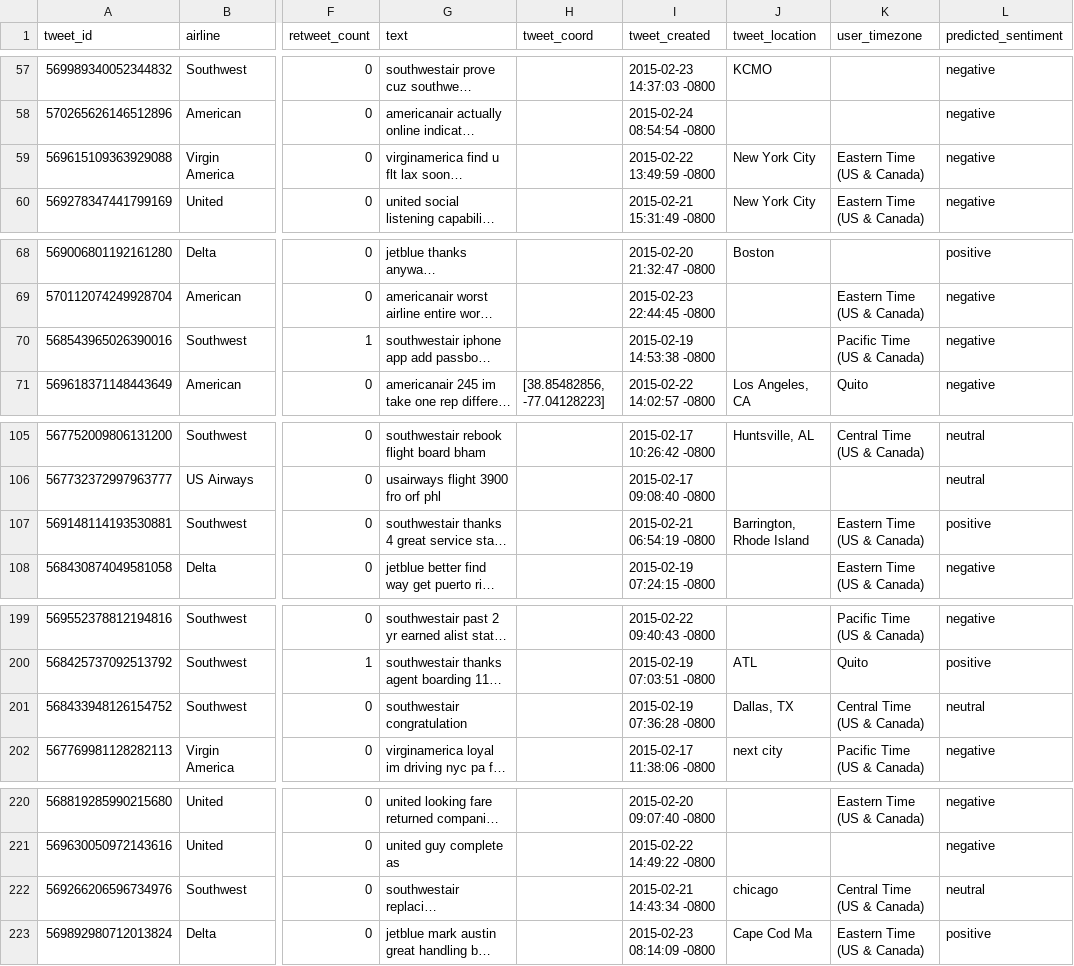
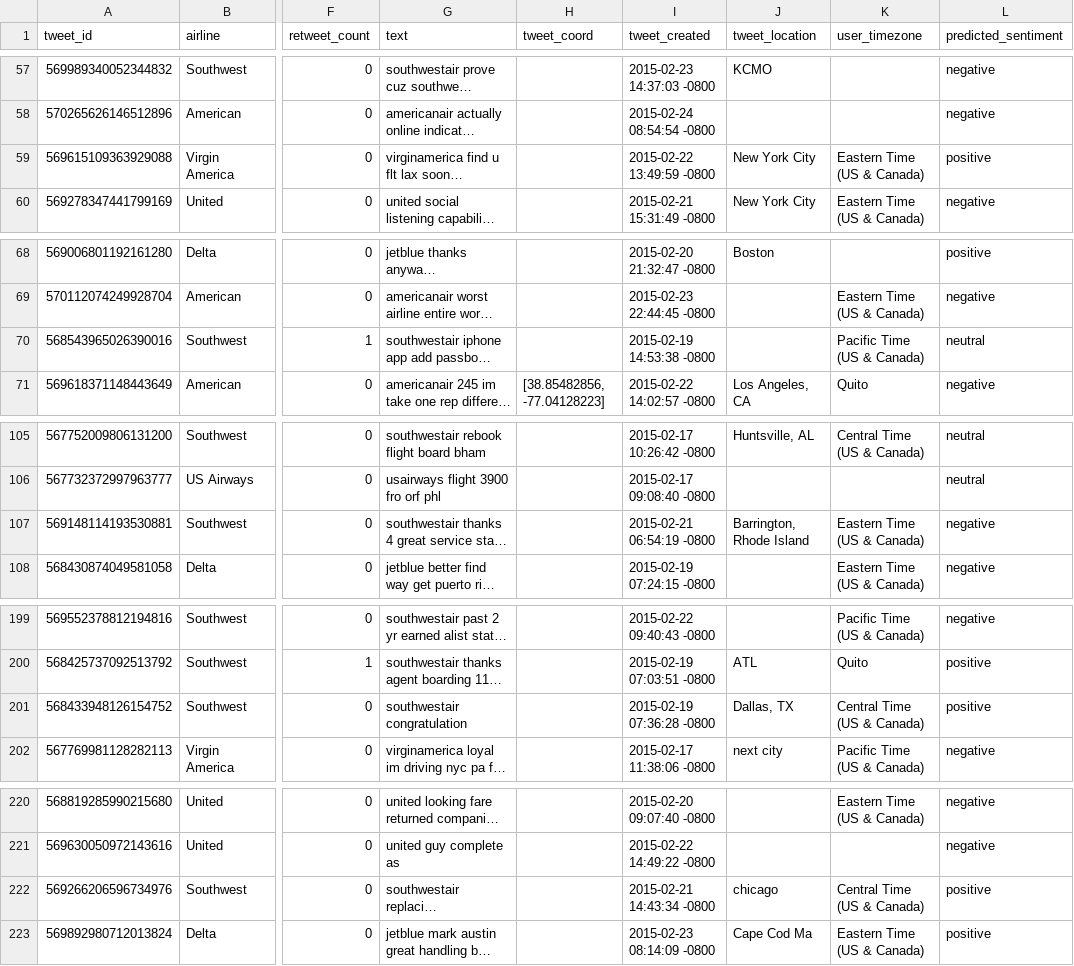
Before and after one commit to Pradhyumn1/dsmlproject, a CSV file: test_predictions.csv, drawn as a sheet; only a part is shown, gaps mark what is left out; long unchanged cells end in …; the diff covers the shown part only; the diff names each change by its address in the sheet, - before the commit and + after, or states it on an @@ line.

```diff
--- a/test_predictions.csv
+++ b/test_predictions.csv
-L59 (predicted_sentiment): negative
+L59 (predicted_sentiment): positive
-L70 (predicted_sentiment): negative
+L70 (predicted_sentiment): neutral
-L107 (predicted_sentiment): positive
+L107 (predicted_sentiment): negative
-L201 (predicted_sentiment): neutral
+L201 (predicted_sentiment): positive
-L222 (predicted_sentiment): neutral
+L222 (predicted_sentiment): positive
```
Also changed, not shown: 38 edited cells elsewhere in this file, 3 other files.
